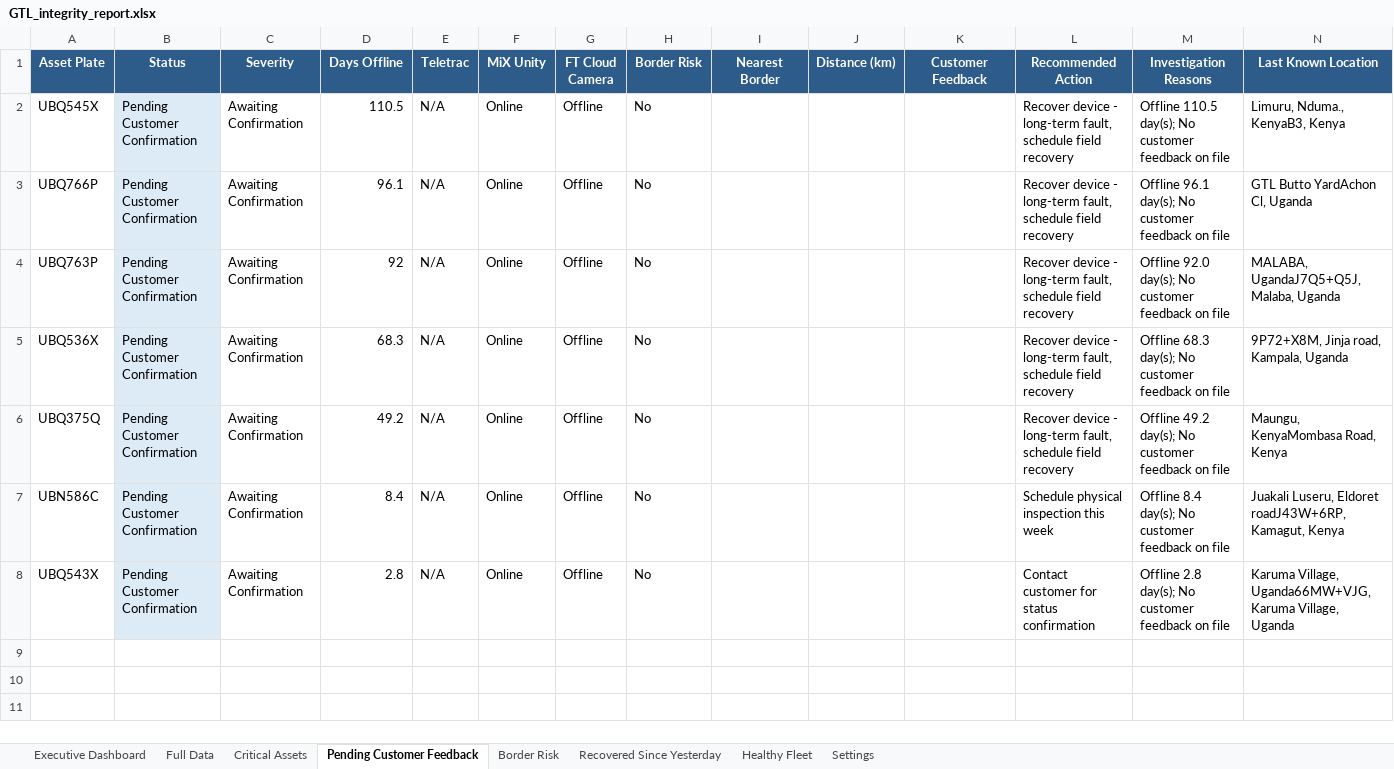
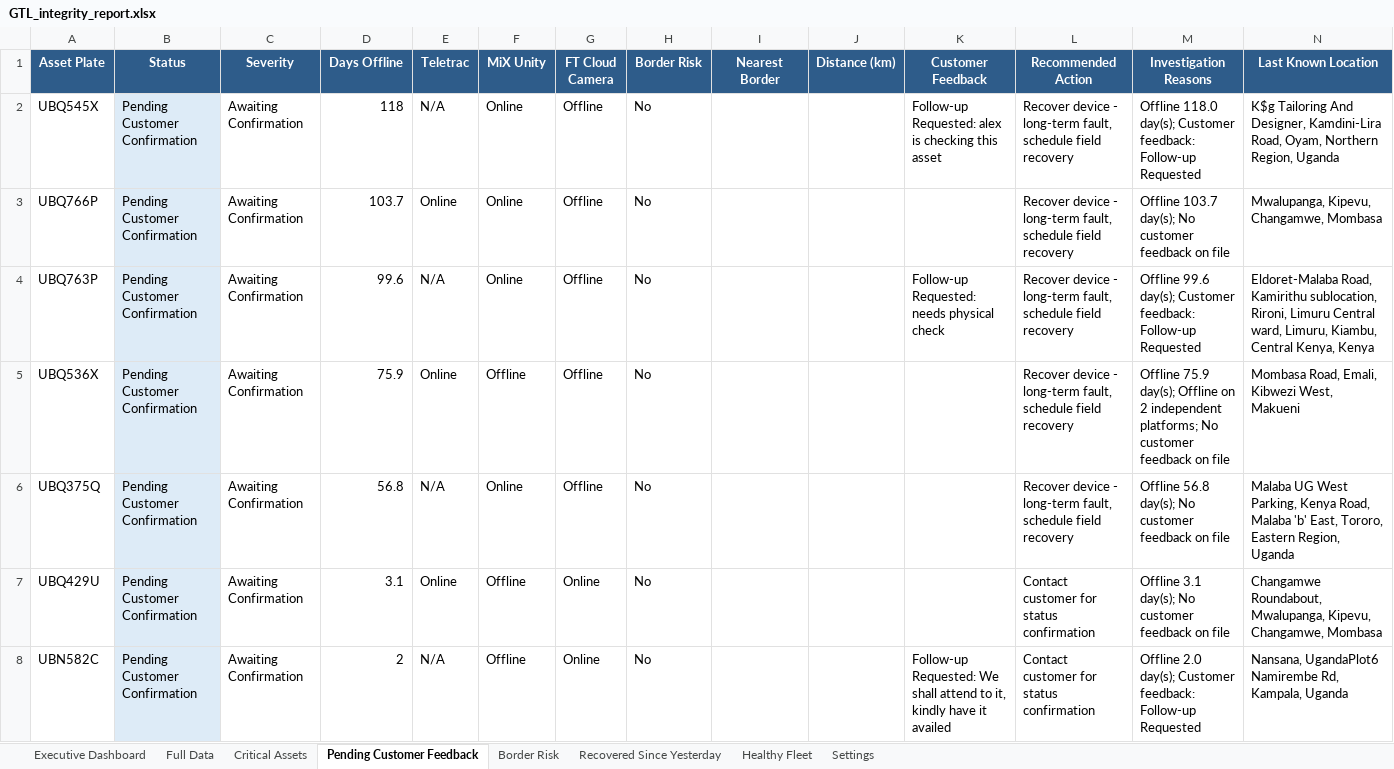
Before and after one commit to Ssekibaala/control-room, an Excel workbook: data/GTL_integrity_report.xlsx, sheet Pending Customer Feedback, drawn as a sheet; values as stored, in another font and other column widths than the file's, no borders; removed rows and columns are numbered as before the commit, all else as after; the diff names each change by its address in the sheet, - before the commit and + after, or states it on an @@ line.

```diff
--- a/data/GTL_integrity_report.xlsx (sheet Pending Customer Feedback)
+++ b/data/GTL_integrity_report.xlsx (sheet Pending Customer Feedback)
-D2 (Days Offline): 110.5
+D2 (Days Offline): 118
-K2 (Customer Feedback): (empty)
+K2 (Customer Feedback): Follow-up Requested: alex is checking this asset
-M2 (Investigation Reasons): Offline 110.5 day(s); No customer feedback on file
+M2 (Investigation Reasons): Offline 118.0 day(s); Customer feedback: Follow-up Requested
-N2 (Last Known Location): Limuru, Nduma., KenyaB3, Kenya
+N2 (Last Known Location): K$g Tailoring And Designer, Kamdini-Lira Road, Oyam, Northern Region, Uganda
-D3 (Days Offline): 96.1
+D3 (Days Offline): 103.7
-E3 (Teletrac): N/A
+E3 (Teletrac): Online
-M3 (Investigation Reasons): Offline 96.1 day(s); No…
+M3 (Investigation Reasons): Offline 103.7 day(s); No…
-N3 (Last Known Location): GTL Butto YardAchon Cl, Uganda
+N3 (Last Known Location): Mwalupanga, Kipevu, Changamwe, Mombasa
-D4 (Days Offline): 92
+D4 (Days Offline): 99.6
-K4 (Customer Feedback): (empty)
+K4 (Customer Feedback): Follow-up Requested: needs physical check
-M4 (Investigation Reasons): Offline 92.0 day(s); No customer feedback on file
+M4 (Investigation Reasons): Offline 99.6 day(s); Customer feedback: Follow-up Requested
-N4 (Last Known Location): MALABA, UgandaJ7Q5+Q5J, Malaba, Uganda
+N4 (Last Known Location): Eldoret-Malaba Road, Kamirithu sublocation, Rironi, Limuru Central ward, Limuru, Kiambu, Central Kenya, Kenya
-D5 (Days Offline): 68.3
+D5 (Days Offline): 75.9
-E5 (Teletrac): N/A
+E5 (Teletrac): Online
-F5 (MiX Unity): Online
+F5 (MiX Unity): Offline
-M5 (Investigation Reasons): Offline 68.3 day(s); No customer…
+M5 (Investigation Reasons): Offline 75.9 day(s); Offline on 2 independent platforms; No customer…
-N5 (Last Known Location): 9P72+X8M, Jinja road, Kampala, Uganda
+N5 (Last Known Location): Mombasa Road, Emali, Kibwezi West, Makueni
-D6 (Days Offline): 49.2
+D6 (Days Offline): 56.8
-M6 (Investigation Reasons): Offline 49.2 day(s); No…
+M6 (Investigation Reasons): Offline 56.8 day(s); No…
-N6 (Last Known Location): Maungu, KenyaMombasa Road, Kenya
+N6 (Last Known Location): Malaba UG West Parking, Kenya Road, Malaba 'b' East, Tororo, Eastern Region, Uganda
-row 7: UBN586C | Pending Customer Confirmation | Awaiting Confirmation | 8.4 | N/A | Online | Offline | No |  |  |  | Schedule physical inspection this week | Offline 8.4 day(s); No customer feedback on file | Juakali Luseru, Eldoret roadJ43W+6RP, Kamagut, Kenya
+row 7: UBQ429U | Pending Customer Confirmation | Awaiting Confirmation | 3.1 | Online | Offline | Online | No |  |  |  | Contact customer for status confirmation | Offline 3.1 day(s); No customer feedback on file | Changamwe Roundabout, Mwalupanga, Kipevu, Changamwe, Mombasa
-A8 (Asset Plate): UBQ543X
+A8 (Asset Plate): UBN582C
-D8 (Days Offline): 2.8
+D8 (Days Offline): 2
-F8 (MiX Unity): Online
+F8 (MiX Unity): Offline
-G8 (FT Cloud Camera): Offline
+G8 (FT Cloud Camera): Online
-K8 (Customer Feedback): (empty)
+K8 (Customer Feedback): Follow-up Requested: We shall attend to it, kindly have it availed
-M8 (Investigation Reasons): Offline 2.8 day(s); No customer feedback on file
+M8 (Investigation Reasons): Offline 2.0 day(s); Customer feedback: Follow-up Requested
-N8 (Last Known Location): Karuma Village, Uganda66MW+VJG, Karuma Village, Uganda
+N8 (Last Known Location): Nansana, UgandaPlot6 Namirembe Rd, Kampala, Uganda
```
Also changed, not shown: sheet Full Data, sheet Healthy Fleet, sheet Critical Assets, sheet Executive Dashboard, sheet Recovered Since Yesterday, data/GTL_tampering_report.xlsx, 11 other files.
